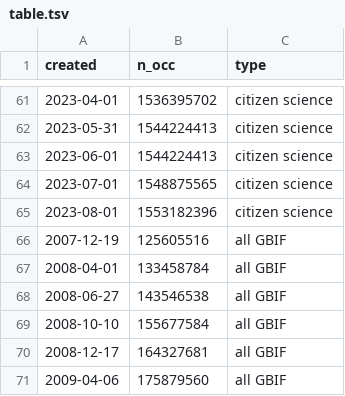
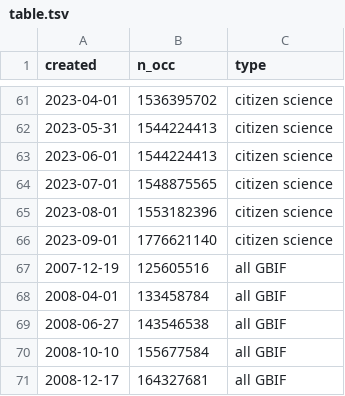
Before and after one commit to jhnwllr/gbif-cit-sci, a TSV file: exports/table.tsv, drawn as a sheet; only a part is shown, gaps mark what is left out; the shorter side is filled out with more unchanged rows.

```diff
--- a/exports/table.tsv
+++ b/exports/table.tsv
@@ -65,2 +65,3 @@ created	n_occ	type
 2023-08-01	1553182396	citizen science
+2023-09-01	1776621140	citizen science
 2007-12-19	125605516	all GBIF
```
Also changed, not shown: 3 other files.
